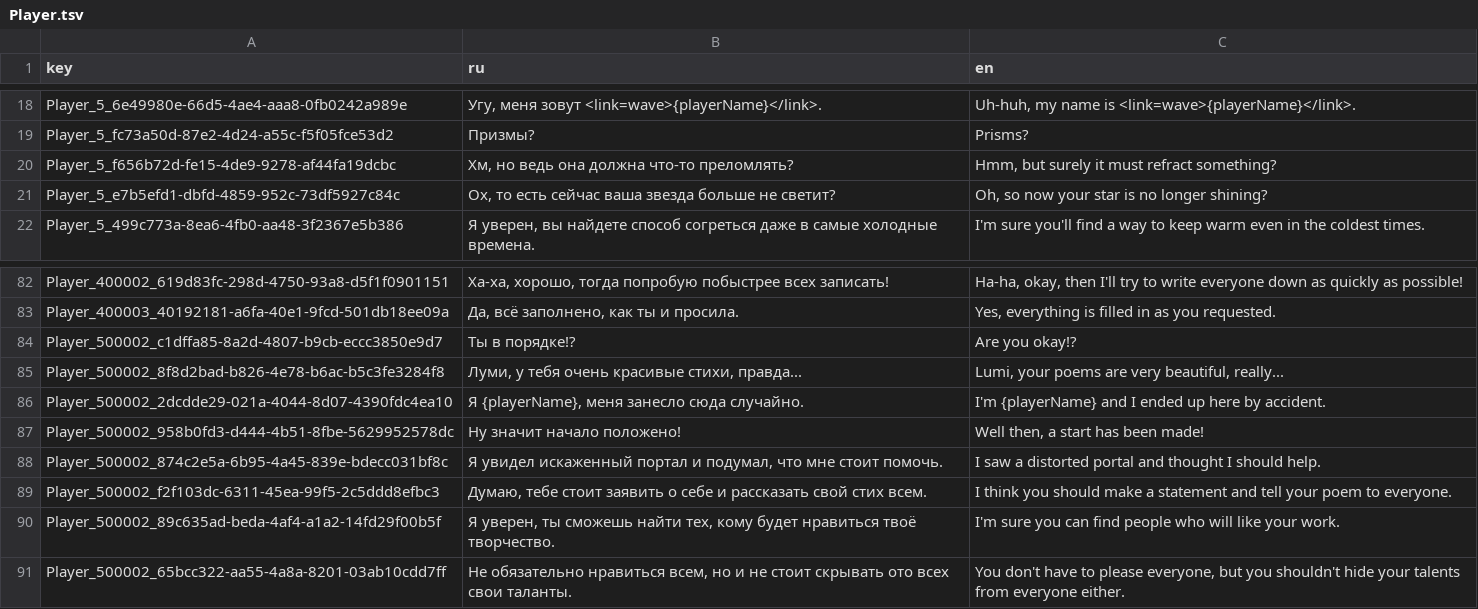
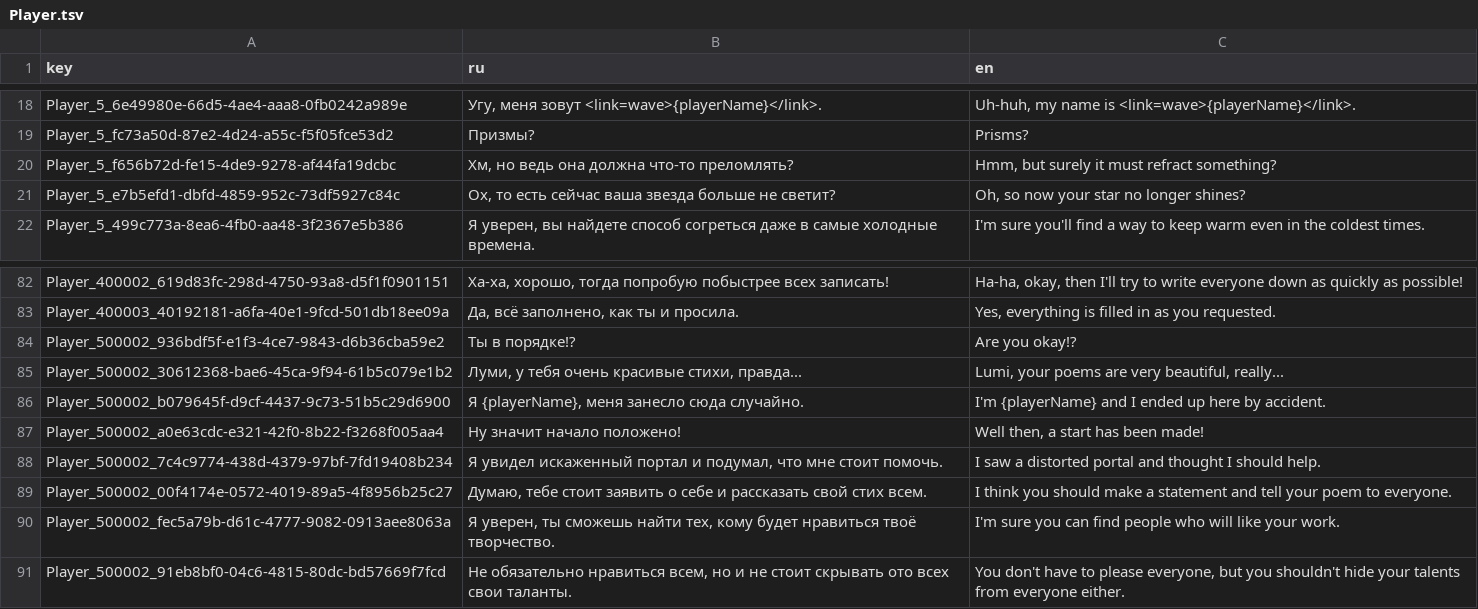
Before and after one commit to NevskyV/Warmtail, a TSV file: Assets/StreamingAssets/Localization/Player.tsv, drawn as a sheet; only a part is shown, gaps mark what is left out.

```diff
--- a/Assets/StreamingAssets/Localization/Player.tsv
+++ b/Assets/StreamingAssets/Localization/Player.tsv
@@ -20,3 +20,3 @@ Player_5_fc73a50d-87e2-4d24-a55c-f5f05fce53d2	Призмы?	Prisms?
 Player_5_f656b72d-fe15-4de9-9278-af44fa19dcbc	Хм, но ведь она должна что-то преломлять?	Hmm, but surely it must refract something?
-Player_5_e7b5efd1-dbfd-4859-952c-73df5927c84c	Ох, то есть сейчас ваша звезда больше не светит?	Oh, so now your star is no longer shining?
+Player_5_e7b5efd1-dbfd-4859-952c-73df5927c84c	Ох, то есть сейчас ваша звезда больше не светит?	Oh, so now your star no longer shines?
 Player_5_499c773a-8ea6-4fb0-aa48-3f2367e5b386	Я уверен, вы найдете способ согреться даже в самые холодные времена.	I'm sure you'll find a way to keep warm even in the coldest times.
@@ -83,9 +83,9 @@ Player_400002_619d83fc-298d-4750-93a8-d5f1f0901151	Ха-ха, хорошо, то
 Player_400003_40192181-a6fa-40e1-9fcd-501db18ee09a	Да, всё заполнено, как ты и просила.	Yes, everything is filled in as you requested.
-Player_500002_c1dffa85-8a2d-4807-b9cb-eccc3850e9d7	Ты в порядке!?	Are you okay!?
-Player_500002_8f8d2bad-b826-4e78-b6ac-b5c3fe3284f8	Луми, у тебя очень красивые стихи, правда...	Lumi, your poems are very beautiful, really...
-Player_500002_2dcdde29-021a-4044-8d07-4390fdc4ea10	Я {playerName}, меня занесло сюда случайно.	I'm {playerName} and I ended up here by accident.
-Player_500002_958b0fd3-d444-4b51-8fbe-5629952578dc	Ну значит начало положено!	Well then, a start has been made!
-Player_500002_874c2e5a-6b95-4a45-839e-bdecc031bf8c	Я увидел искаженный портал и подумал, что мне стоит помочь.	I saw a distorted portal and thought I should help.
-Player_500002_f2f103dc-6311-45ea-99f5-2c5ddd8efbc3	Думаю, тебе стоит заявить о себе и рассказать свой стих всем.	I think you should make a statement and tell your poem to everyone.
-Player_500002_89c635ad-beda-4af4-a1a2-14fd29f00b5f	Я уверен, ты сможешь найти тех, кому будет нравиться твоё творчество.	I'm sure you can find people who will like your work.
-Player_500002_65bcc322-aa55-4a8a-8201-03ab10cdd7ff	Не обязательно нравиться всем, но и не стоит скрывать ото всех свои таланты.	You don't have to please everyone, but you shouldn't hide your talents from everyone either.
+Player_500002_936bdf5f-e1f3-4ce7-9843-d6b36cba59e2	Ты в порядке!?	Are you okay!?
+Player_500002_30612368-bae6-45ca-9f94-61b5c079e1b2	Луми, у тебя очень красивые стихи, правда...	Lumi, your poems are very beautiful, really...
+Player_500002_b079645f-d9cf-4437-9c73-51b5c29d6900	Я {playerName}, меня занесло сюда случайно.	I'm {playerName} and I ended up here by accident.
+Player_500002_a0e63cdc-e321-42f0-8b22-f3268f005aa4	Ну значит начало положено!	Well then, a start has been made!
+Player_500002_7c4c9774-438d-4379-97bf-7fd19408b234	Я увидел искаженный портал и подумал, что мне стоит помочь.	I saw a distorted portal and thought I should help.
+Player_500002_00f4174e-0572-4019-89a5-4f8956b25c27	Думаю, тебе стоит заявить о себе и рассказать свой стих всем.	I think you should make a statement and tell your poem to everyone.
+Player_500002_fec5a79b-d61c-4777-9082-0913aee8063a	Я уверен, ты сможешь найти тех, кому будет нравиться твоё творчество.	I'm sure you can find people who will like your work.
+Player_500002_91eb8bf0-04c6-4815-80dc-bd57669f7fcd	Не обязательно нравиться всем, но и не стоит скрывать ото всех свои таланты.	You don't have to please everyone, but you shouldn't hide your talents from everyone either.
```
Also changed, not shown: Assets/StreamingAssets/Localization/Finix.tsv, Assets/StreamingAssets/Localization/Lumi.tsv, 18 other files.
